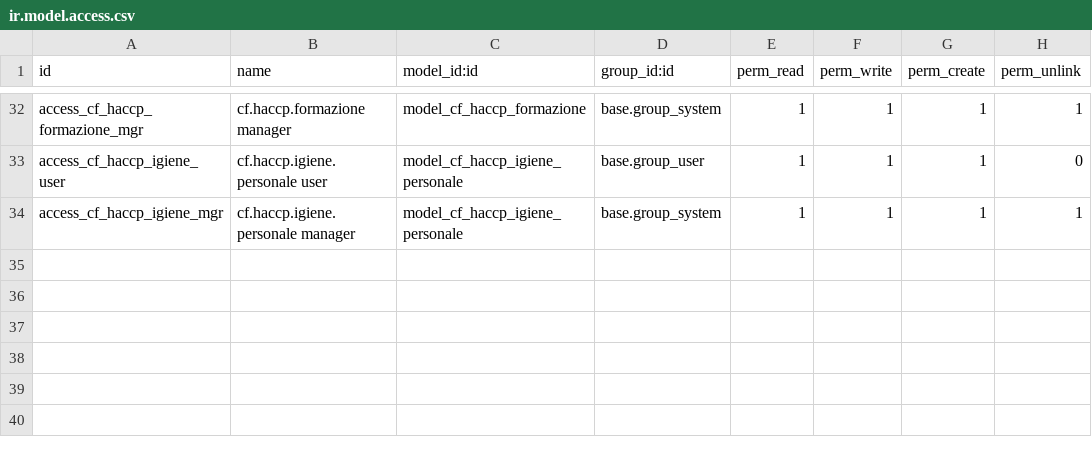
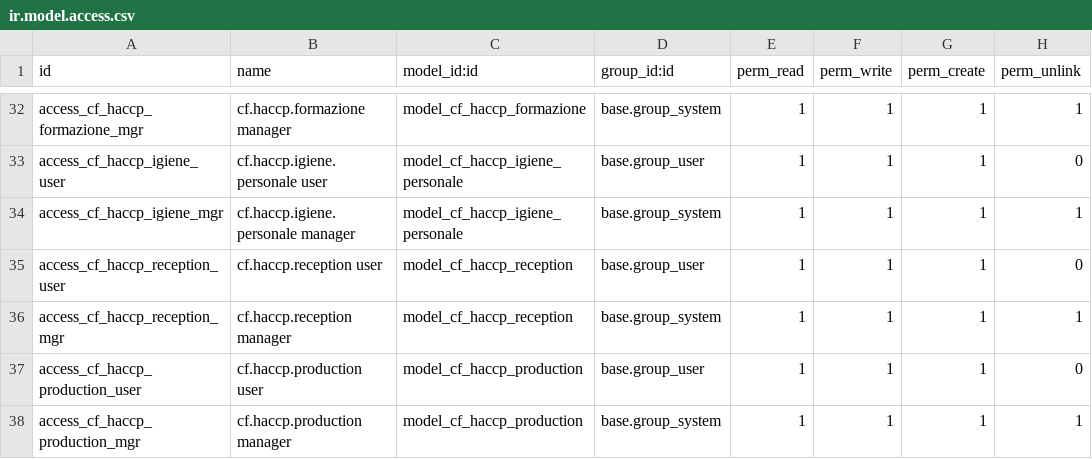
Before and after one commit to casafolino/casafolino-os, a CSV file: casafolino_haccp/security/ir.model.access.csv, drawn as a sheet; only a part is shown, gaps mark what is left out.

```diff
--- a/casafolino_haccp/security/ir.model.access.csv
+++ b/casafolino_haccp/security/ir.model.access.csv
@@ -34 +34,5 @@ access_cf_haccp_igiene_user,cf.haccp.igiene.personale user,model_cf_haccp_igiene
 access_cf_haccp_igiene_mgr,cf.haccp.igiene.personale manager,model_cf_haccp_igiene_personale,base.group_system,1,1,1,1
+access_cf_haccp_reception_user,cf.haccp.reception user,model_cf_haccp_reception,base.group_user,1,1,1,0
+access_cf_haccp_reception_mgr,cf.haccp.reception manager,model_cf_haccp_reception,base.group_system,1,1,1,1
+access_cf_haccp_production_user,cf.haccp.production user,model_cf_haccp_production,base.group_user,1,1,1,0
+access_cf_haccp_production_mgr,cf.haccp.production manager,model_cf_haccp_production,base.group_system,1,1,1,1
```
Also changed, not shown: 7 other files.
